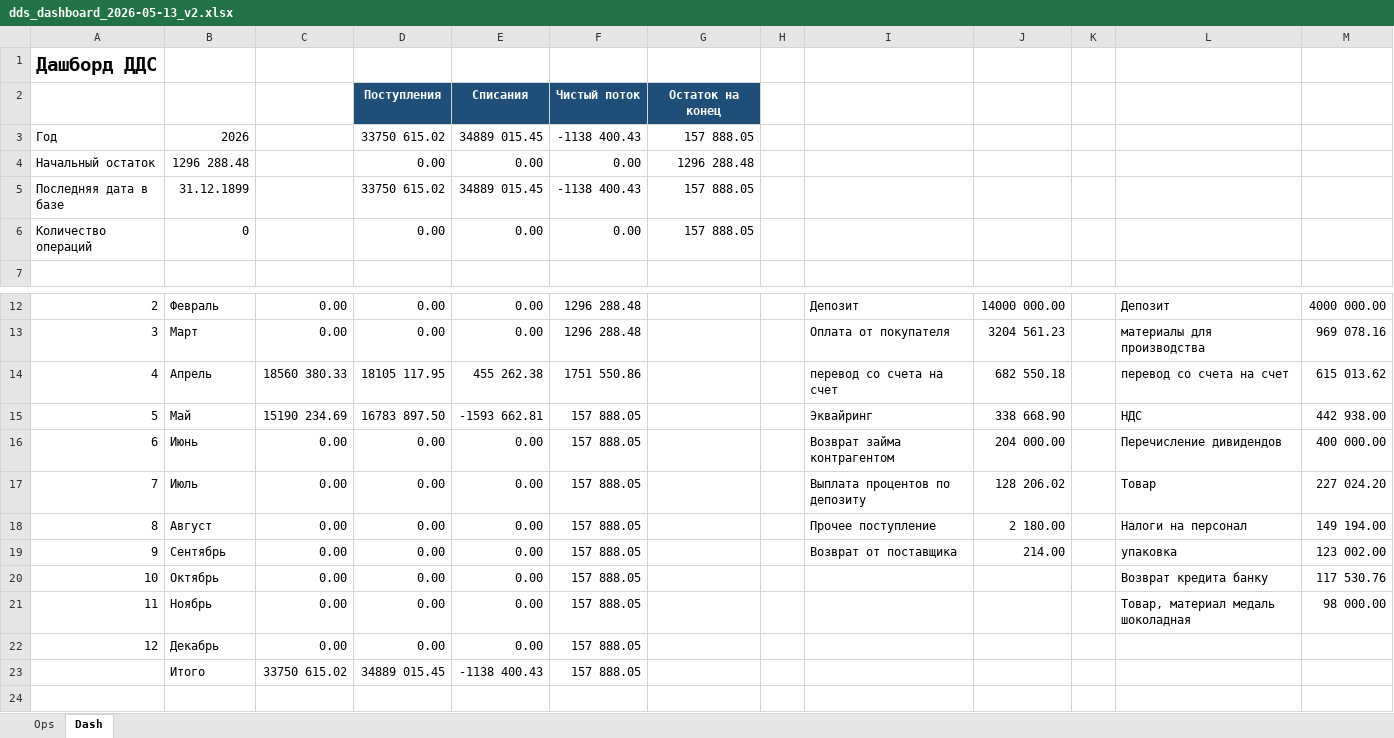
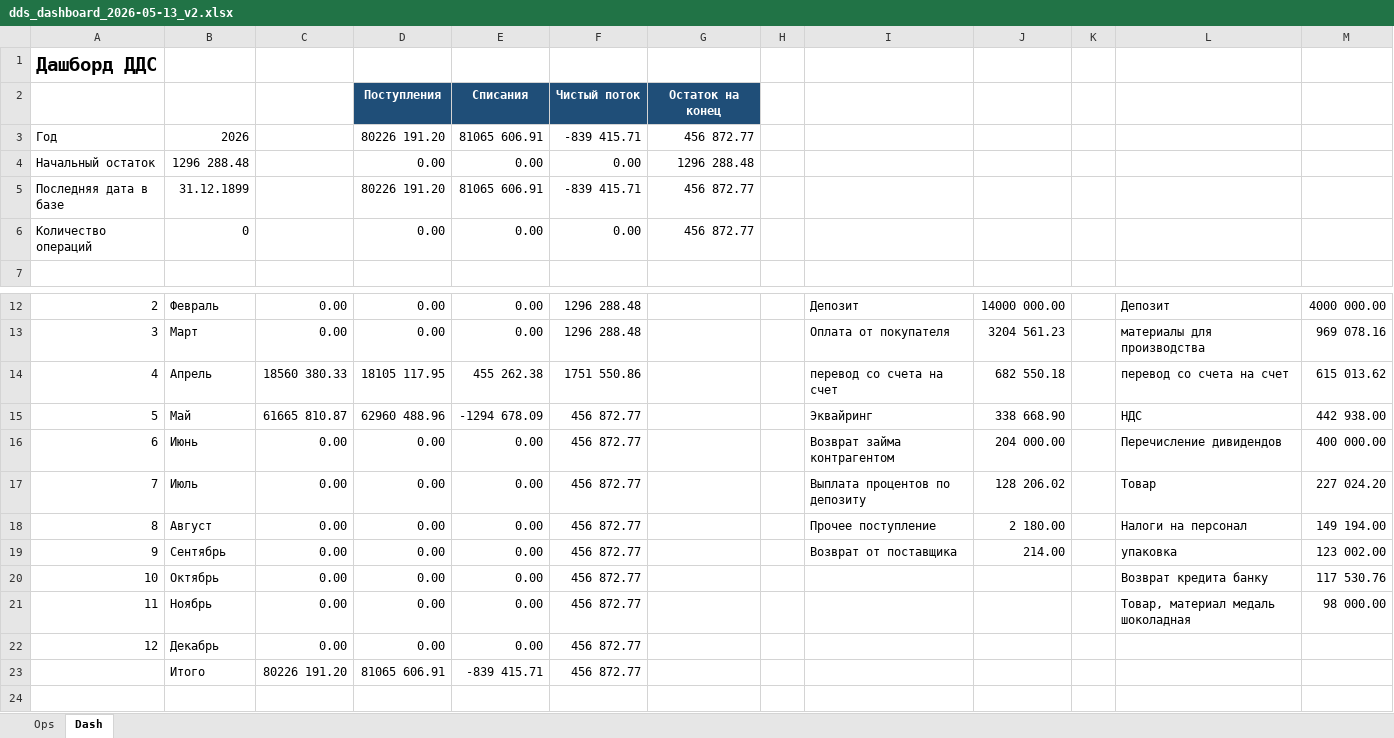
Before and after one commit to swet757-cpu/meetmaster, an Excel workbook: УС- ДДС/dds_dashboard_2026-05-13_v2.xlsx, sheet Dash, drawn as a sheet; only a part is shown, gaps mark what is left out; values as stored, in another font and other column widths than the file's, no borders; charts and pictures not drawn; removed rows and columns are numbered as before the commit, all else as after; the diff names each change by its address in the sheet, - before the commit and + after, or states it on an @@ line.

```diff
--- a/УС- ДДС/dds_dashboard_2026-05-13_v2.xlsx (sheet Dash)
+++ b/УС- ДДС/dds_dashboard_2026-05-13_v2.xlsx (sheet Dash)
-D3: 33750 615.02
+D3: 80226 191.20
-E3: 34889 015.45
+E3: 81065 606.91
-F3: -1138 400.43
+F3: -839 415.71
-G3: 157 888.05
+G3: 456 872.77
-D5: 33750 615.02
+D5: 80226 191.20
-E5: 34889 015.45
+E5: 81065 606.91
-F5: -1138 400.43
+F5: -839 415.71
-G5:G6: 157 888.05
+G5:G6: 456 872.77
-C15: 15190 234.69
+C15: 61665 810.87
-D15: 16783 897.50
+D15: 62960 488.96
-E15: -1593 662.81
+E15: -1294 678.09
-F15:F22: 157 888.05
+F15:F22: 456 872.77
-row 23:  | Итого | 33750 615.02 | 34889 015.45 | -1138 400.43 | 157 888.05
+row 23:  | Итого | 80226 191.20 | 81065 606.91 | -839 415.71 | 456 872.77
```
Also changed, not shown: sheet Ops, charts or pictures, 6 other files.
